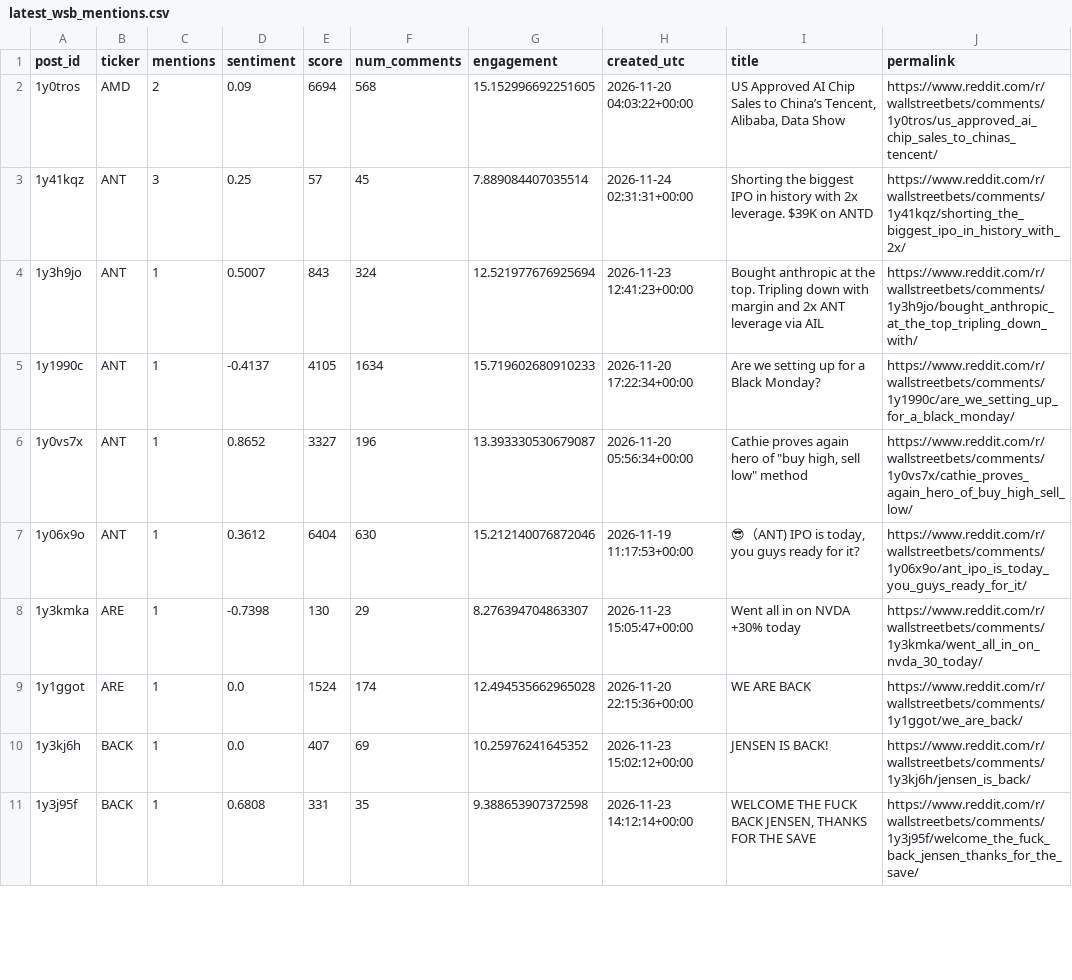
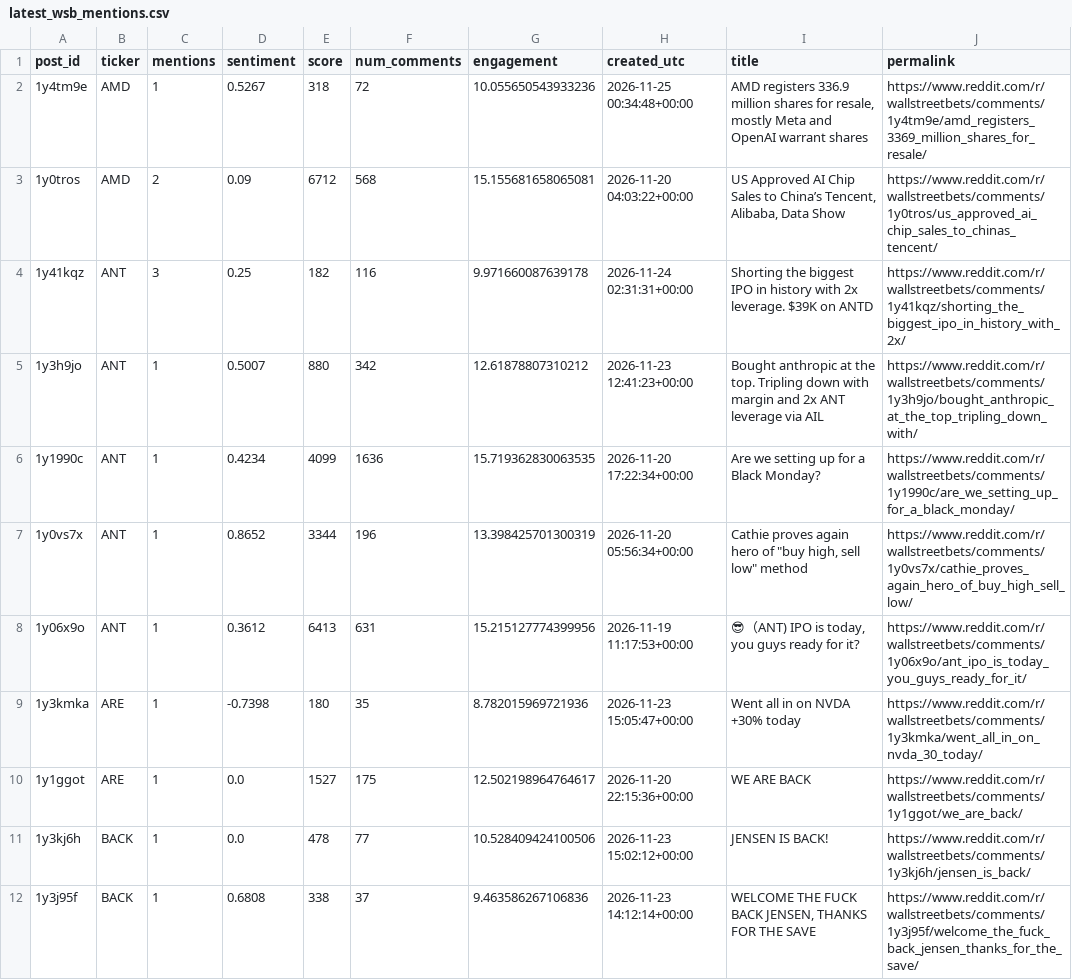
Before and after one commit to Diveride/Project2-Sentiment-analysis-WSbets, a CSV file: outputs/latest_wsb_analysis/latest_wsb_mentions.csv, drawn as a sheet; only a part is shown; the diff covers the shown part only.

```diff
--- a/outputs/latest_wsb_analysis/latest_wsb_mentions.csv
+++ b/outputs/latest_wsb_analysis/latest_wsb_mentions.csv
@@ -1,11 +1,12 @@
 post_id,ticker,mentions,sentiment,score,num_comments,engagement,created_utc,title,permalink
-1y0tros,AMD,2,0.09,6694,568,15.152996692251605,2026-11-20 04:03:22+00:00,"US Approved AI Chip Sales to China’s Tencent, Alibaba, Data Show",https://www.reddit.com/r/wallstreetbets/comments/1y0tros/us_approved_ai_chip_sales_to_chinas_tencent/
-1y41kqz,ANT,3,0.25,57,45,7.889084407035514,2026-11-24 02:31:31+00:00,Shorting the biggest IPO in history with 2x leverage. $39K on ANTD,https://www.reddit.com/r/wallstreetbets/comments/1y41kqz/shorting_the_biggest_ipo_in_history_with_2x/
-1y3h9jo,ANT,1,0.5007,843,324,12.521977676925694,2026-11-23 12:41:23+00:00,Bought anthropic at the top. Tripling down with margin and 2x ANT leverage via AIL,https://www.reddit.com/r/wallstreetbets/comments/1y3h9jo/bought_anthropic_at_the_top_tripling_down_with/
-1y1990c,ANT,1,-0.4137,4105,1634,15.719602680910233,2026-11-20 17:22:34+00:00,Are we setting up for a Black Monday?,https://www.reddit.com/r/wallstreetbets/comments/1y1990c/are_we_setting_up_for_a_black_monday/
-1y0vs7x,ANT,1,0.8652,3327,196,13.393330530679087,2026-11-20 05:56:34+00:00,"Cathie proves again hero of ""buy high, sell low"" method",https://www.reddit.com/r/wallstreetbets/comments/1y0vs7x/cathie_proves_again_hero_of_buy_high_sell_low/
-1y06x9o,ANT,1,0.3612,6404,630,15.212140076872046,2026-11-19 11:17:53+00:00,"😎（ANT) IPO is today, you guys ready for it?",https://www.reddit.com/r/wallstreetbets/comments/1y06x9o/ant_ipo_is_today_you_guys_ready_for_it/
-1y3kmka,ARE,1,-0.7398,130,29,8.276394704863307,2026-11-23 15:05:47+00:00,Went all in on NVDA +30% today,https://www.reddit.com/r/wallstreetbets/comments/1y3kmka/went_all_in_on_nvda_30_today/
-1y1ggot,ARE,1,0.0,1524,174,12.494535662965028,2026-11-20 22:15:36+00:00,WE ARE BACK,https://www.reddit.com/r/wallstreetbets/comments/1y1ggot/we_are_back/
-1y3kj6h,BACK,1,0.0,407,69,10.25976241645352,2026-11-23 15:02:12+00:00,JENSEN IS BACK!,https://www.reddit.com/r/wallstreetbets/comments/1y3kj6h/jensen_is_back/
-1y3j95f,BACK,1,0.6808,331,35,9.388653907372598,2026-11-23 14:12:14+00:00,"WELCOME THE FUCK BACK JENSEN, THANKS FOR THE SAVE",https://www.reddit.com/r/wallstreetbets/comments/1y3j95f/welcome_the_fuck_back_jensen_thanks_for_the_save/
+1y4tm9e,AMD,1,0.5267,318,72,10.055650543933236,2026-11-25 00:34:48+00:00,"AMD registers 336.9 million shares for resale, mostly Meta and OpenAI warrant shares",https://www.reddit.com/r/wallstreetbets/comments/1y4tm9e/amd_registers_3369_million_shares_for_resale/
+1y0tros,AMD,2,0.09,6712,568,15.155681658065081,2026-11-20 04:03:22+00:00,"US Approved AI Chip Sales to China’s Tencent, Alibaba, Data Show",https://www.reddit.com/r/wallstreetbets/comments/1y0tros/us_approved_ai_chip_sales_to_chinas_tencent/
+1y41kqz,ANT,3,0.25,182,116,9.971660087639178,2026-11-24 02:31:31+00:00,Shorting the biggest IPO in history with 2x leverage. $39K on ANTD,https://www.reddit.com/r/wallstreetbets/comments/1y41kqz/shorting_the_biggest_ipo_in_history_with_2x/
+1y3h9jo,ANT,1,0.5007,880,342,12.61878807310212,2026-11-23 12:41:23+00:00,Bought anthropic at the top. Tripling down with margin and 2x ANT leverage via AIL,https://www.reddit.com/r/wallstreetbets/comments/1y3h9jo/bought_anthropic_at_the_top_tripling_down_with/
+1y1990c,ANT,1,0.4234,4099,1636,15.719362830063535,2026-11-20 17:22:34+00:00,Are we setting up for a Black Monday?,https://www.reddit.com/r/wallstreetbets/comments/1y1990c/are_we_setting_up_for_a_black_monday/
+1y0vs7x,ANT,1,0.8652,3344,196,13.398425701300319,2026-11-20 05:56:34+00:00,"Cathie proves again hero of ""buy high, sell low"" method",https://www.reddit.com/r/wallstreetbets/comments/1y0vs7x/cathie_proves_again_hero_of_buy_high_sell_low/
+1y06x9o,ANT,1,0.3612,6413,631,15.215127774399956,2026-11-19 11:17:53+00:00,"😎（ANT) IPO is today, you guys ready for it?",https://www.reddit.com/r/wallstreetbets/comments/1y06x9o/ant_ipo_is_today_you_guys_ready_for_it/
+1y3kmka,ARE,1,-0.7398,180,35,8.782015969721936,2026-11-23 15:05:47+00:00,Went all in on NVDA +30% today,https://www.reddit.com/r/wallstreetbets/comments/1y3kmka/went_all_in_on_nvda_30_today/
+1y1ggot,ARE,1,0.0,1527,175,12.502198964764617,2026-11-20 22:15:36+00:00,WE ARE BACK,https://www.reddit.com/r/wallstreetbets/comments/1y1ggot/we_are_back/
+1y3kj6h,BACK,1,0.0,478,77,10.528409424100506,2026-11-23 15:02:12+00:00,JENSEN IS BACK!,https://www.reddit.com/r/wallstreetbets/comments/1y3kj6h/jensen_is_back/
+1y3j95f,BACK,1,0.6808,338,37,9.463586267106836,2026-11-23 14:12:14+00:00,"WELCOME THE FUCK BACK JENSEN, THANKS FOR THE SAVE",https://www.reddit.com/r/wallstreetbets/comments/1y3j95f/welcome_the_fuck_back_jensen_thanks_for_the_save/
```
Also changed, not shown: 2 added rows, 1 removed row and 60 edited cells elsewhere in this file, outputs/latest_wsb_analysis/latest_wsb_posts.csv, outputs/latest_wsb_analysis/prices/amd_price_features.csv, 50 other files.
